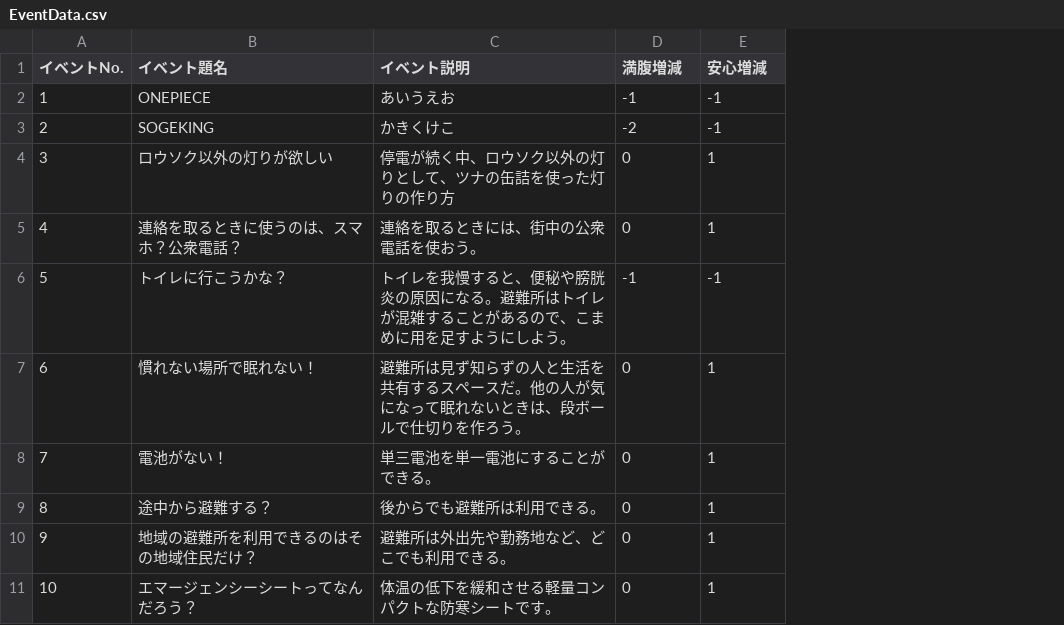
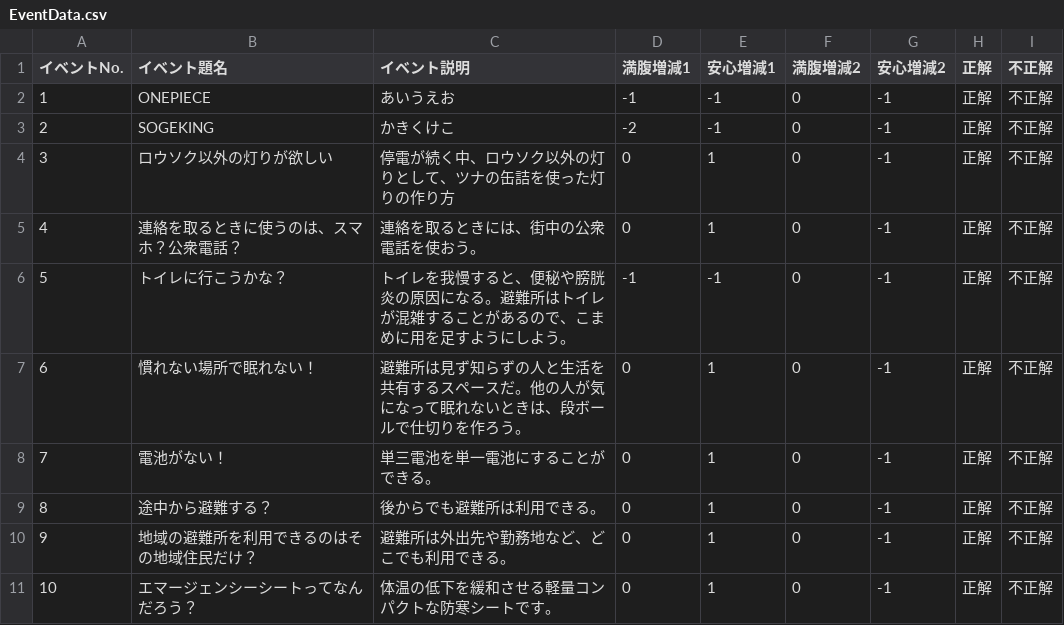
Before and after one commit to CSTmatsunolab/EvaApp, a CSV file: Assets/Resources/EventData.csv, drawn as a sheet; the diff names each change by its address in the sheet, - before the commit and + after, or states it on an @@ line.

```diff
--- a/Assets/Resources/EventData.csv
+++ b/Assets/Resources/EventData.csv
+column F (満腹増減2), rows 2-11: all 0
+column G (安心増減2), rows 2-11: all -1
+column H (正解), rows 2-11: all 正解
+column I (不正解), rows 2-11: all 不正解
-D1: 満腹増減
+D1: 満腹増減1
-E1: 安心増減
+E1: 安心増減1
```
Also changed, not shown: 12 other files.
